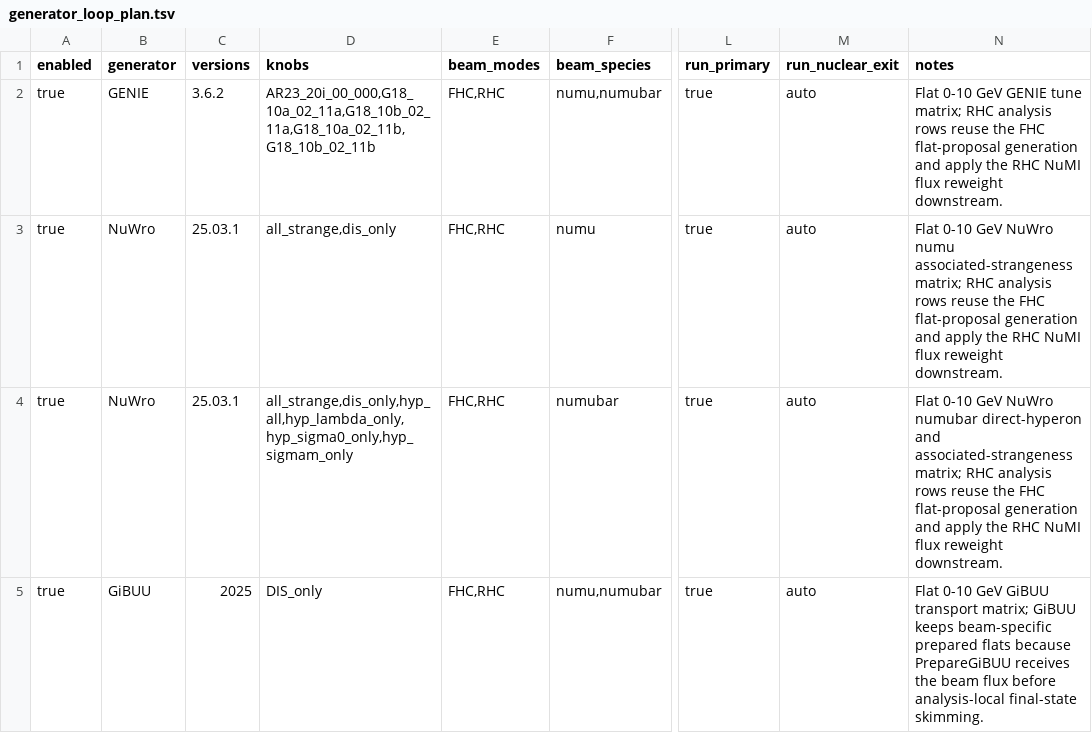
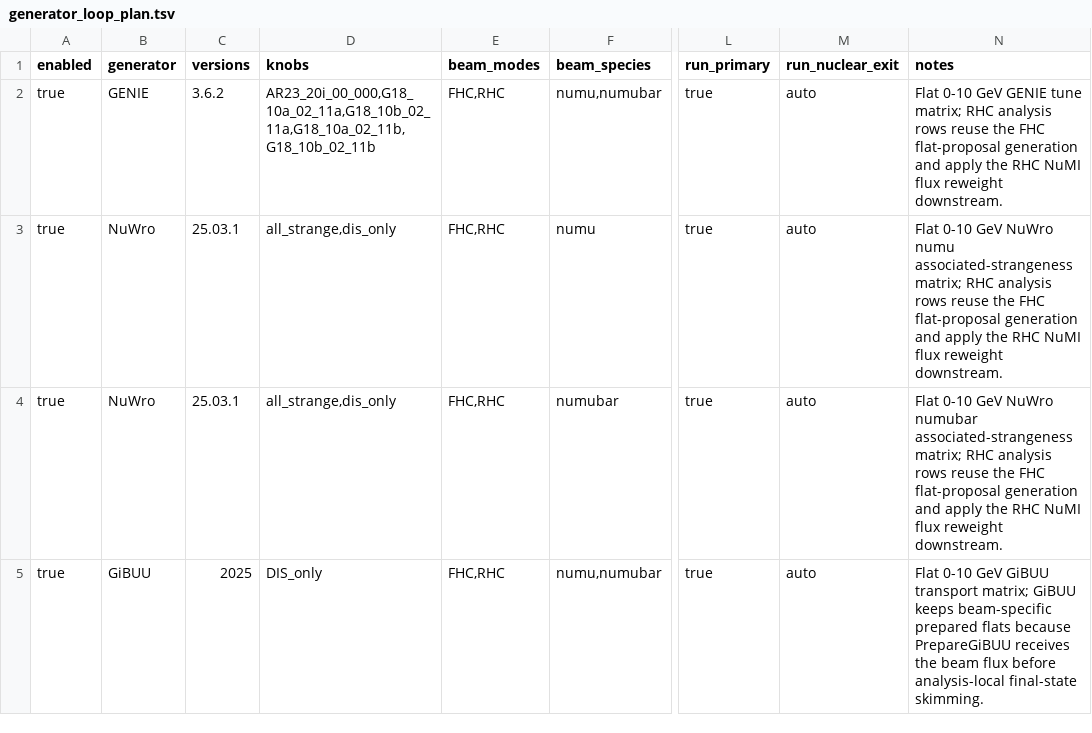
Before and after one commit to njlane314/generators, a TSV file: analysis/config/generator_loop_plan.tsv, drawn as a sheet; only a part is shown, gaps mark what is left out; the diff names each change by its address in the sheet, - before the commit and + after, or states it on an @@ line.

Commit message:
Trim NuWro hyperon-only variations

```diff
--- a/analysis/config/generator_loop_plan.tsv
+++ b/analysis/config/generator_loop_plan.tsv
-D4 (knobs): all_strange,dis_only,hyp_all,hyp_lambda_only,hyp_sigma0_only,hyp_sigmam_only
+D4 (knobs): all_strange,dis_only
-N4 (notes): …NuWro numubar direct-hyperon and associated-strangeness matrix;…
+N4 (notes): …NuWro numubar associated-strangeness matrix;…
```
Also changed, not shown: 1 other file.
